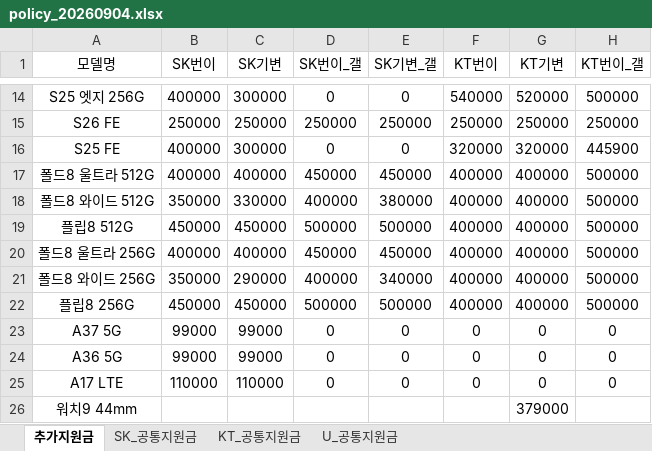
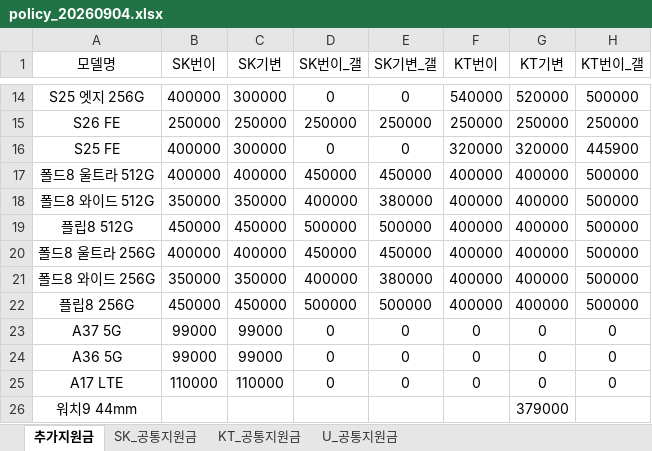
Before and after one commit to EomTaeWoong/-, an Excel workbook: policy_20260904.xlsx, sheet 추가지원금, drawn as a sheet; only a part is shown, gaps mark what is left out; values as stored, in another font and other column widths than the file's, no borders; the diff names each change by its address in the sheet, - before the commit and + after, or states it on an @@ line.

Commit message:
Add files via upload

```diff
--- a/policy_20260904.xlsx (sheet 추가지원금)
+++ b/policy_20260904.xlsx (sheet 추가지원금)
-C18 (SK기변): 330000
+C18 (SK기변): 350000
-C21 (SK기변): 290000
+C21 (SK기변): 350000
-E21 (SK기변_갤): 340000
+E21 (SK기변_갤): 380000
```
